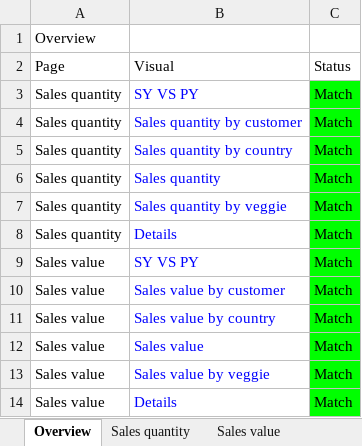
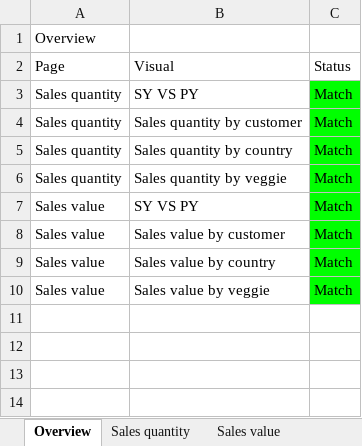
Before and after one commit to theteleton/project, an Excel workbook: data1/comparisonReport.xlsx, sheet Overview, drawn as a sheet; values as stored, in another font and other column widths than the file's, no borders; removed rows and columns are numbered as before the commit, all else as after; the diff names each change by its address in the sheet, - before the commit and + after, or states it on an @@ line.

```diff
--- a/data1/comparisonReport.xlsx (sheet Overview)
+++ b/data1/comparisonReport.xlsx (sheet Overview)
-B3:B5 text colour: #0000FF
+B3:B5 text colour: black
-row 6: Sales quantity | Sales quantity | Match
-B6 text colour: #0000FF
+B6 text colour: black
-row 8: Sales quantity | Details | Match
-B7:B9 text colour: #0000FF
+B7:B9 text colour: black
-row 12: Sales value | Sales value | Match
-B10 text colour: #0000FF
+B10 text colour: black
-row 14: Sales value | Details | Match
```
Also changed, not shown: sheet Sales quantity, sheet Sales value, 10 other files.
